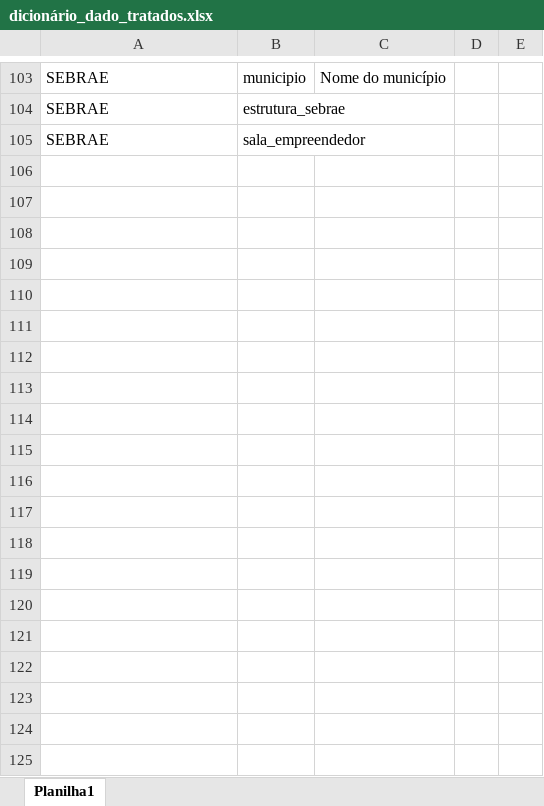
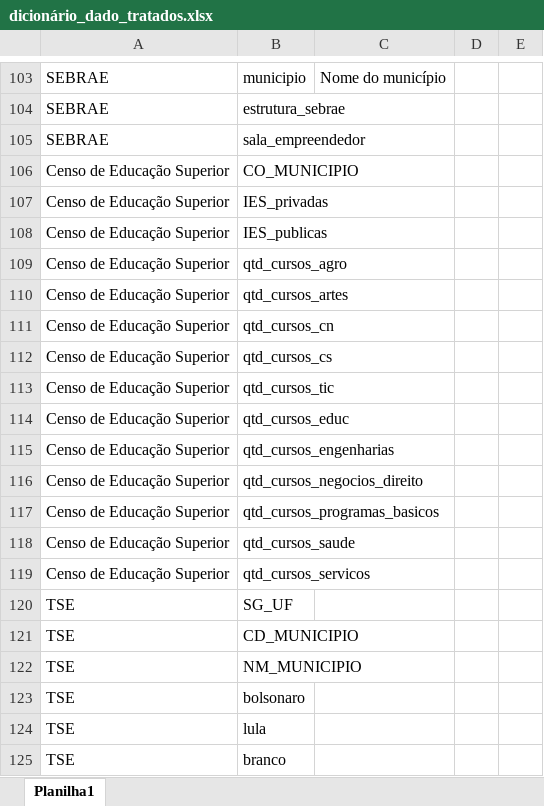
Before and after one commit to daianemartinst/lapei, an Excel workbook: 05_bases_FP/01_script/01_dados_tratados/dicionário_dado_tratados.xlsx, sheet Planilha1, drawn as a sheet; only a part is shown, gaps mark what is left out; values as stored, in another font and other column widths than the file's, no borders; the diff covers the shown part only; the diff names each change by its address in the sheet, - before the commit and + after, or states it on an @@ line.

Commit message:
update

```diff
--- a/05_bases_FP/01_script/01_dados_tratados/dicionário_dado_tratados.xlsx (sheet Planilha1)
+++ b/05_bases_FP/01_script/01_dados_tratados/dicionário_dado_tratados.xlsx (sheet Planilha1)
+row 106: Censo de Educação Superior | CO_MUNICIPIO
+row 107: Censo de Educação Superior | IES_privadas
+row 108: Censo de Educação Superior | IES_publicas
+row 109: Censo de Educação Superior | qtd_cursos_agro
+row 110: Censo de Educação Superior | qtd_cursos_artes
+row 111: Censo de Educação Superior | qtd_cursos_cn
+row 112: Censo de Educação Superior | qtd_cursos_cs
+row 113: Censo de Educação Superior | qtd_cursos_tic
+row 114: Censo de Educação Superior | qtd_cursos_educ
+row 115: Censo de Educação Superior | qtd_cursos_engenharias
+row 116: Censo de Educação Superior | qtd_cursos_negocios_direito
+row 117: Censo de Educação Superior | qtd_cursos_programas_basicos
+row 118: Censo de Educação Superior | qtd_cursos_saude
+row 119: Censo de Educação Superior | qtd_cursos_servicos
+row 120: TSE | SG_UF
+row 121: TSE | CD_MUNICIPIO
+row 122: TSE | NM_MUNICIPIO
+row 123: TSE | bolsonaro
+row 124: TSE | lula
+row 125: TSE | branco
```
Also changed, not shown: 11 added rows, 1 edited cell and cell formats elsewhere in this sheet.
